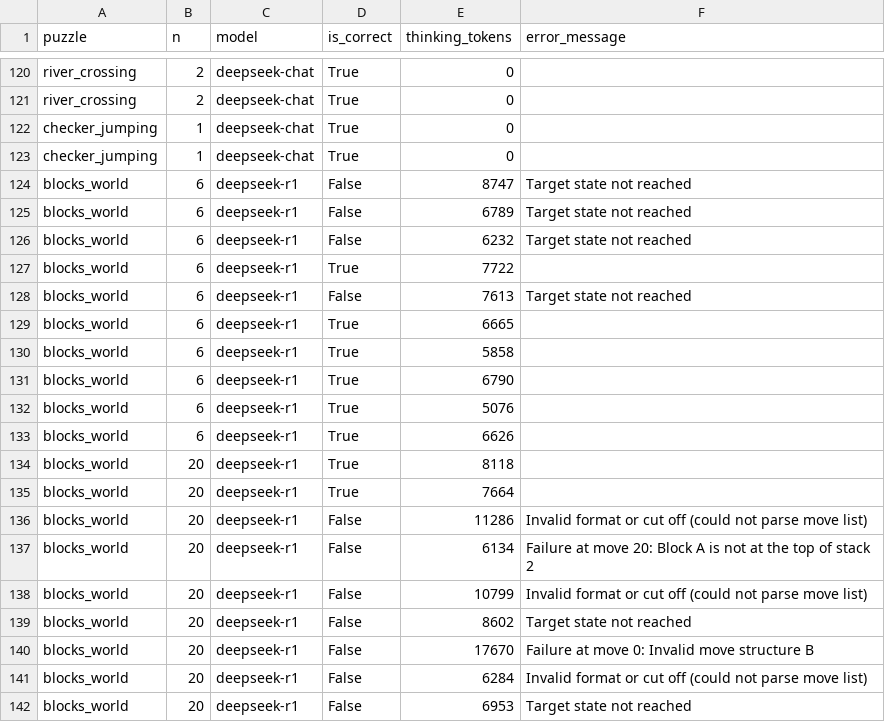
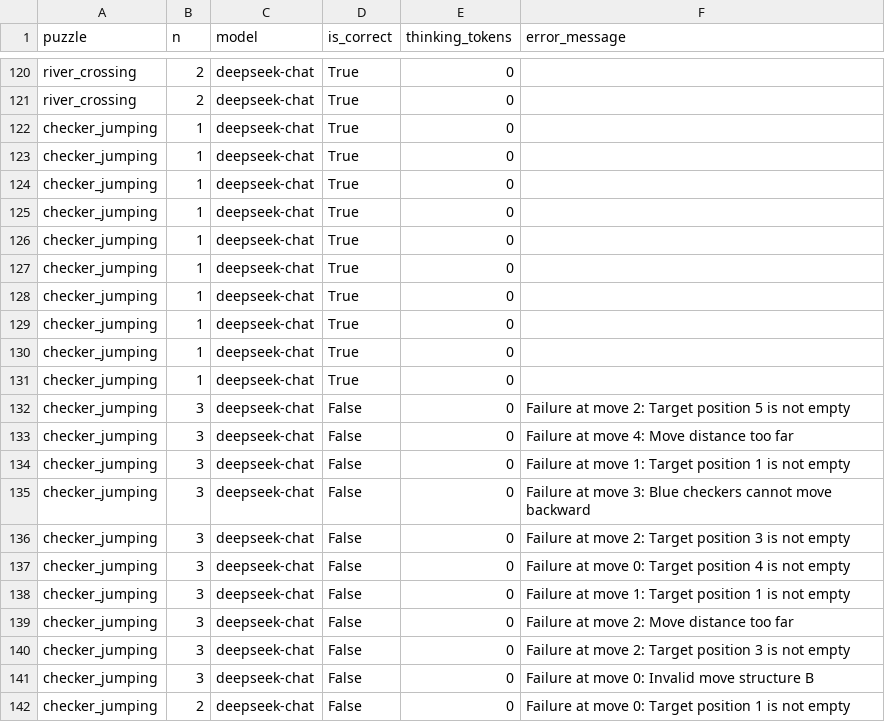
Before and after one commit to YosefKornfeld/seminar_project, a CSV file: logs/test-run-1/experiment_results.csv, drawn as a sheet; only a part is shown, gaps mark what is left out; the shorter side is filled out with more unchanged rows; the diff covers the shown part only.

Commit message:
did my part lol

```diff
--- a/logs/test-run-1/experiment_results.csv
+++ b/logs/test-run-1/experiment_results.csv
@@ -123 +123,20 @@ checker_jumping,1,deepseek-chat,True,0,
 checker_jumping,1,deepseek-chat,True,0,
+checker_jumping,1,deepseek-chat,True,0,
+checker_jumping,1,deepseek-chat,True,0,
+checker_jumping,1,deepseek-chat,True,0,
+checker_jumping,1,deepseek-chat,True,0,
+checker_jumping,1,deepseek-chat,True,0,
+checker_jumping,1,deepseek-chat,True,0,
+checker_jumping,1,deepseek-chat,True,0,
+checker_jumping,1,deepseek-chat,True,0,
+checker_jumping,3,deepseek-chat,False,0,Failure at move 2: Target position 5 is not empty
+checker_jumping,3,deepseek-chat,False,0,Failure at move 4: Move distance too far
+checker_jumping,3,deepseek-chat,False,0,Failure at move 1: Target position 1 is not empty
+checker_jumping,3,deepseek-chat,False,0,Failure at move 3: Blue checkers cannot move backward
+checker_jumping,3,deepseek-chat,False,0,Failure at move 2: Target position 3 is not empty
+checker_jumping,3,deepseek-chat,False,0,Failure at move 0: Target position 4 is not empty
+checker_jumping,3,deepseek-chat,False,0,Failure at move 1: Target position 1 is not empty
+checker_jumping,3,deepseek-chat,False,0,Failure at move 2: Move distance too far
+checker_jumping,3,deepseek-chat,False,0,Failure at move 2: Target position 3 is not empty
+checker_jumping,3,deepseek-chat,False,0,Failure at move 0: Invalid move structure B
+checker_jumping,2,deepseek-chat,False,0,Failure at move 0: Target position 1 is not empty
```
Also changed, not shown: 9 added rows elsewhere in this file.
